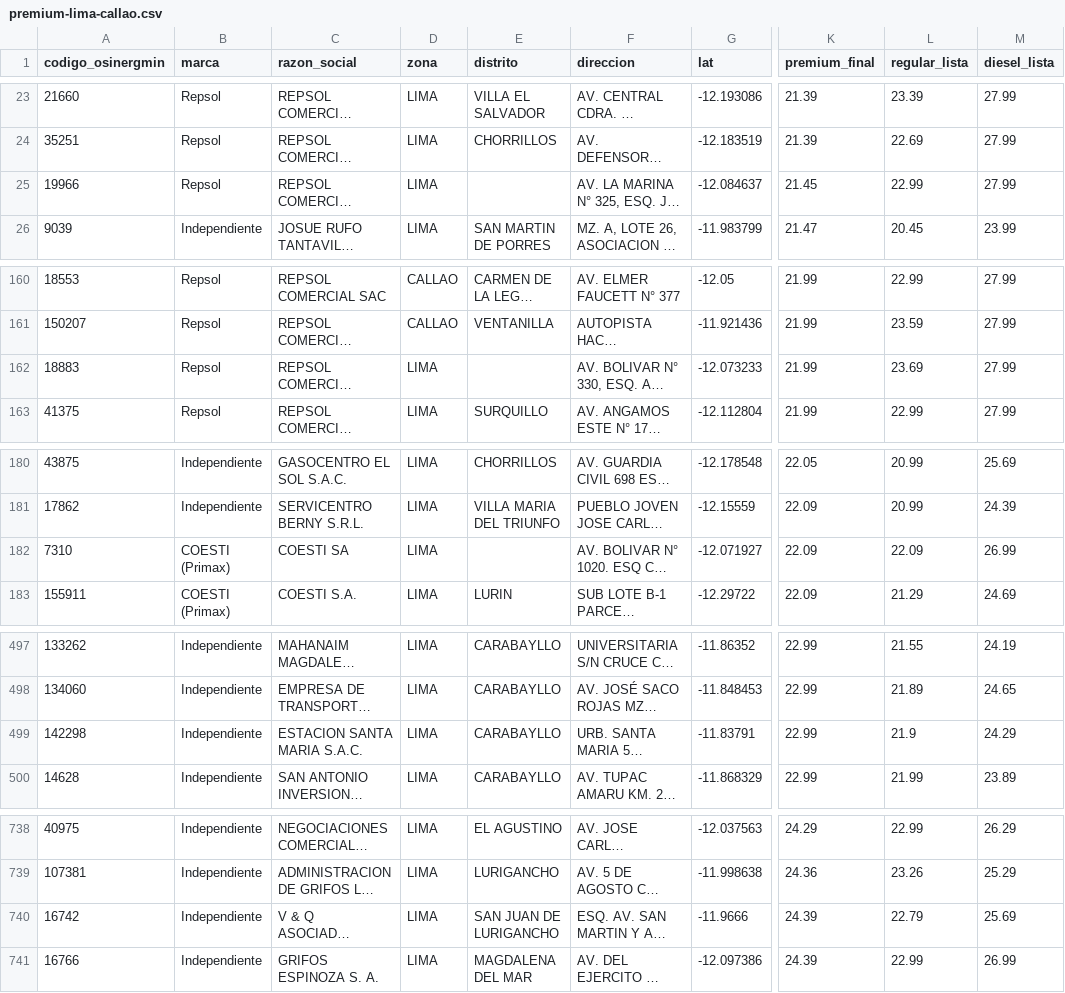
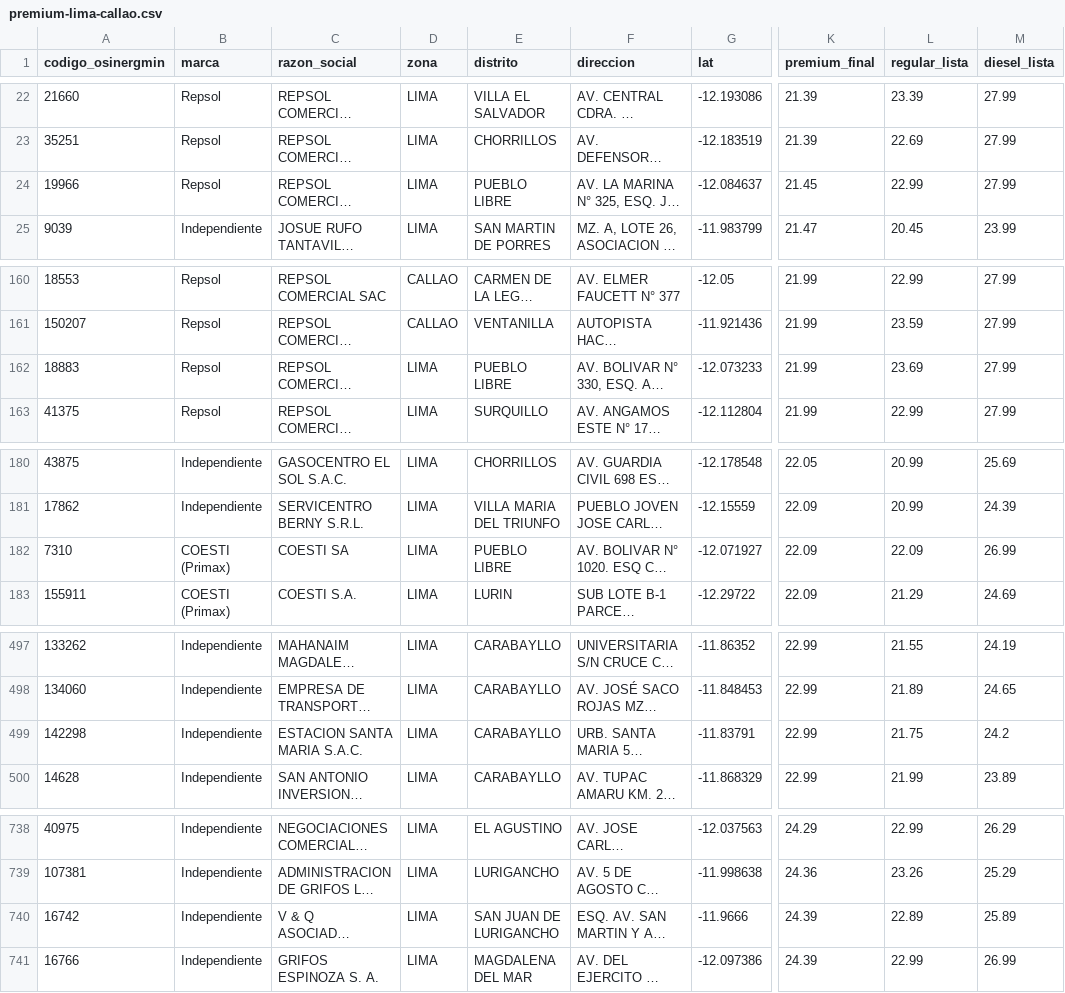
Before and after one commit to Yufagb/grifos-lima, a CSV file: data/premium-lima-callao.csv, drawn as a sheet; only a part is shown, gaps mark what is left out; long unchanged cells end in …; addresses are those after the commit; the diff covers the shown part only; the diff names each change by its address in the sheet, - before the commit and + after, or states it on an @@ line.

```diff
--- a/data/premium-lima-callao.csv
+++ b/data/premium-lima-callao.csv
-E24 (distrito): (empty)
+E24 (distrito): PUEBLO LIBRE
-E162 (distrito): (empty)
+E162 (distrito): PUEBLO LIBRE
-E182 (distrito): (empty)
+E182 (distrito): PUEBLO LIBRE
-L499 (regular_lista): 21.9
+L499 (regular_lista): 21.75
-M499 (diesel_lista): 24.29
+M499 (diesel_lista): 24.2
-L740 (regular_lista): 22.79
+L740 (regular_lista): 22.89
-M740 (diesel_lista): 25.69
+M740 (diesel_lista): 25.89
```
Also changed, not shown: 2 added rows, 2 removed rows, 10 moved rows and 1 edited cell elsewhere in this file, data/mymaps-lima-callao.csv, 5 other files.
